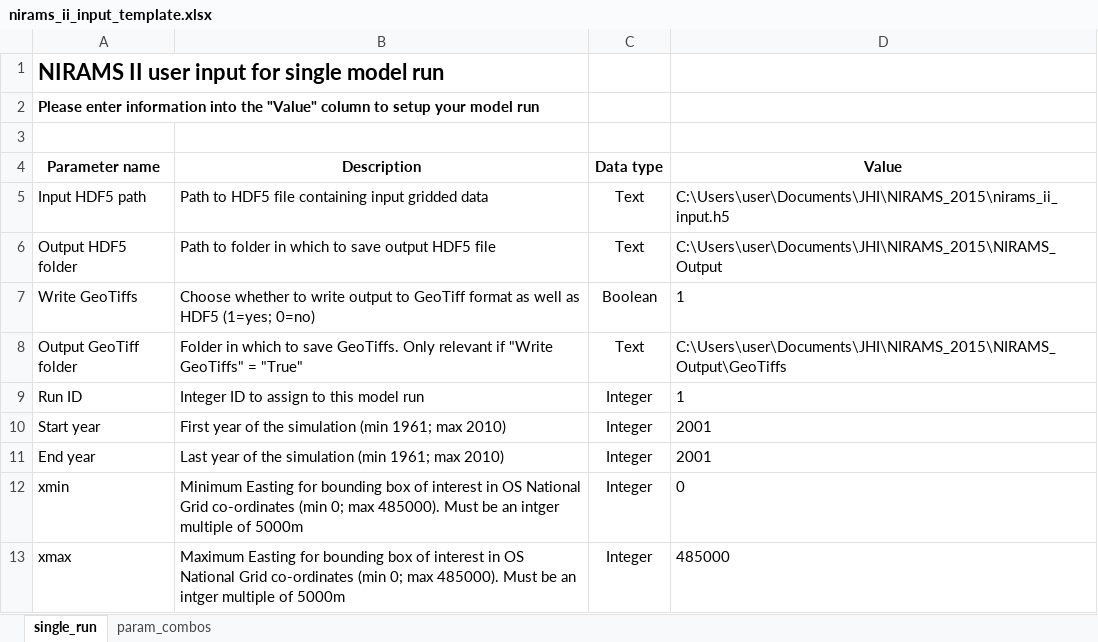
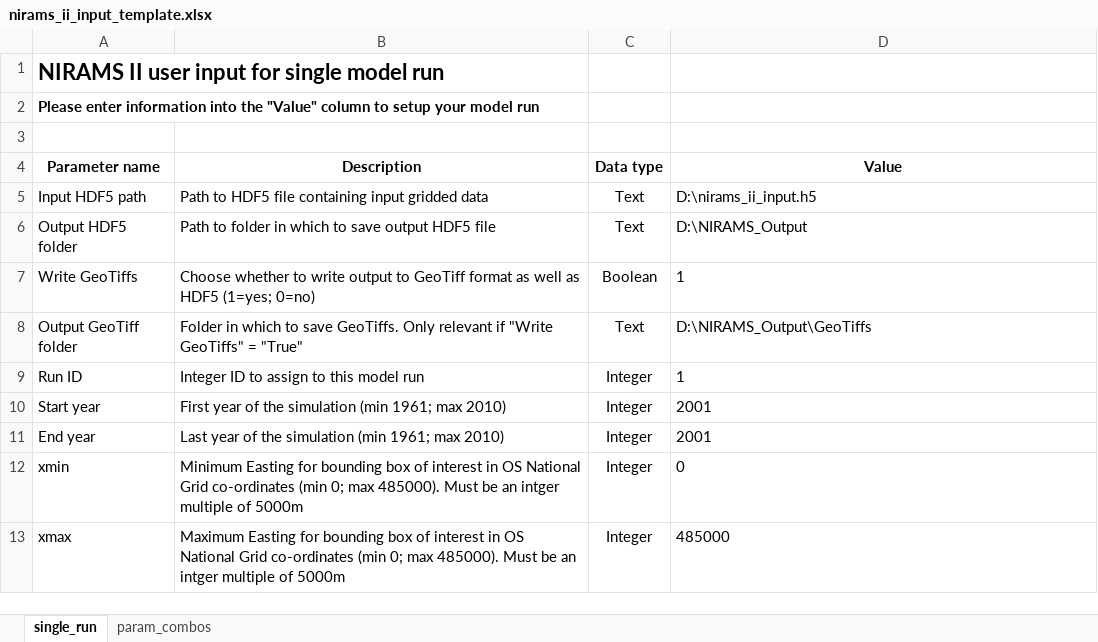
Before and after one commit to JamesSample/nirams_ii, an Excel workbook: nirams_ii_input_template.xlsx, sheet single_run, drawn as a sheet; only a part is shown; values as stored, in another font and other column widths than the file's, no borders; table styles not drawn; the diff names each change by its address in the sheet, - before the commit and + after, or states it on an @@ line.

```diff
--- a/nirams_ii_input_template.xlsx (sheet single_run)
+++ b/nirams_ii_input_template.xlsx (sheet single_run)
-D5 (Value): C:\Users\user\Documents\JHI\NIRAMS_2015\nirams_ii_input.h5
+D5 (Value): D:\nirams_ii_input.h5
-D6 (Value): C:\Users\user\Documents\JHI\NIRAMS_2015\NIRAMS_Output
+D6 (Value): D:\NIRAMS_Output
-D8 (Value): C:\Users\user\Documents\JHI\NIRAMS_2015\NIRAMS_Output\GeoTiffs
+D8 (Value): D:\NIRAMS_Output\GeoTiffs
```
Also changed, not shown: sheet param_combos.
